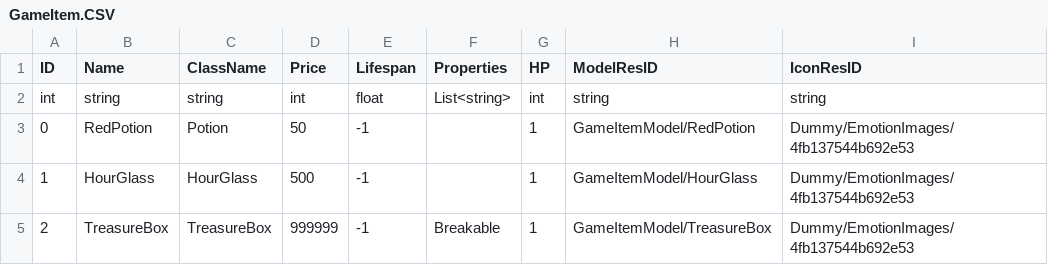
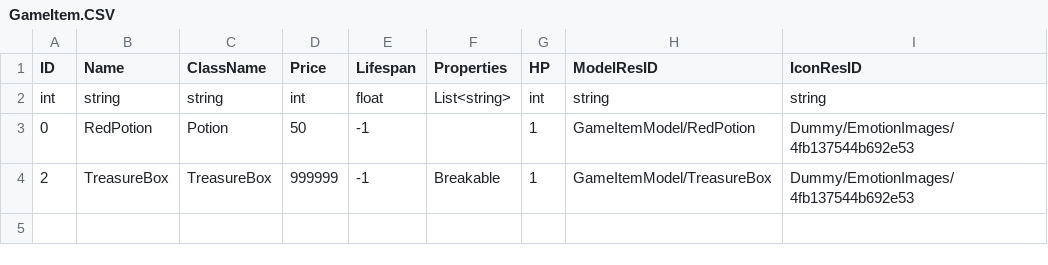
Before and after one commit to re5nardo/LeagueOfPhysical-Client, a CSV file: Assets/Resources/GeneratedCSVFile/GameItem.CSV, drawn as a sheet.

Commit message:
[배인수] 1. HourGlass 제거

```diff
--- a/Assets/Resources/GeneratedCSVFile/GameItem.CSV
+++ b/Assets/Resources/GeneratedCSVFile/GameItem.CSV
@@ -3,3 +3,2 @@ int,string,string,int,float,List<string>,int,string,string
 0,RedPotion,Potion,50,-1,,1,GameItemModel/RedPotion,Dummy/EmotionImages/4fb137544b692e53
-1,HourGlass,HourGlass,500,-1,,1,GameItemModel/HourGlass,Dummy/EmotionImages/4fb137544b692e53
 2,TreasureBox,TreasureBox,999999,-1,Breakable,1,GameItemModel/TreasureBox,Dummy/EmotionImages/4fb137544b692e53
```
